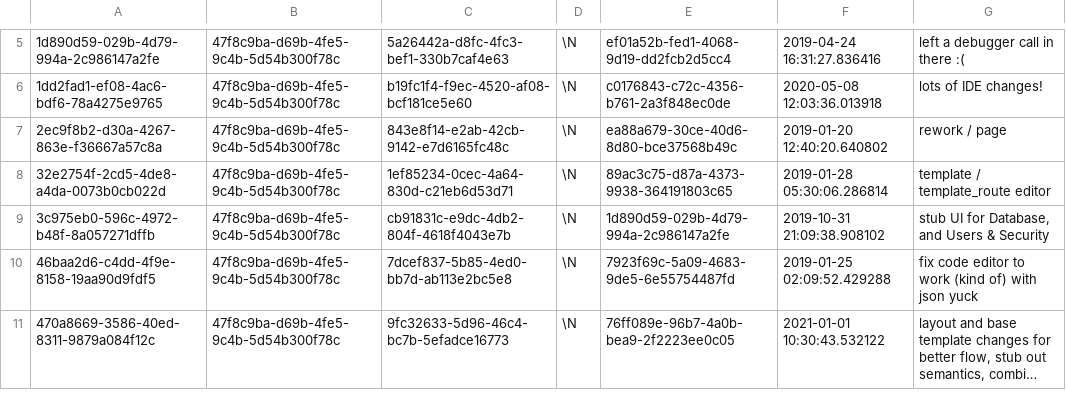
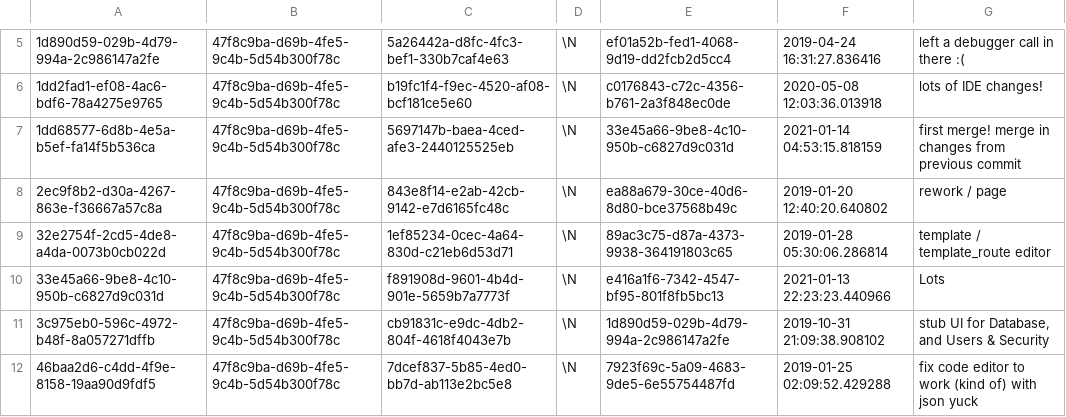
Before and after one commit to aquametalabs/aquameta, a CSV file: bundles/org.aquameta.core.ide/commit.csv, drawn as a sheet; only a part is shown, gaps mark what is left out; the shorter side is filled out with more unchanged rows; long unchanged cells end in ….

Commit message:
ide: merge WIP, lots of smaller changes

```diff
--- a/bundles/org.aquameta.core.ide/commit.csv
+++ b/bundles/org.aquameta.core.ide/commit.csv
@@ -6,4 +6,6 @@
 1dd2fad1-ef08-4ac6-bdf6-78a4275e9765	47f8c9ba-d69b-4fe5-9c4b-5d54b300f78c	b19fc1f4-f9ec-4520-af08-bcf181ce5e60	\N	c0176843-c72c-4356-b761-2a3f848ec0de	2020-05-08 12:03:36.013918	lots of IDE changes!
+1dd68577-6d8b-4e5a-b5ef-fa14f5b536ca	47f8c9ba-d69b-4fe5-9c4b-5d54b300f78c	5697147b-baea-4ced-afe3-2440125525eb	\N	33e45a66-9be8-4c10-950b-c6827d9c031d	2021-01-14 04:53:15.818159	first merge!  merge in changes from previous commit
 2ec9f8b2-d30a-4267-863e-f36667a57c8a	47f8c9ba-d69b-4fe5-9c4b-5d54b300f78c	843e8f14-e2ab-42cb-9142-e7d6165fc48c	\N	ea88a679-30ce-40d6-8d80-bce37568b49c	2019-01-20 12:40:20.640802	rework / page
 32e2754f-2cd5-4de8-a4da-0073b0cb022d	47f8c9ba-d69b-4fe5-9c4b-5d54b300f78c	1ef85234-0cec-4a64-830d-c21eb6d53d71	\N	89ac3c75-d87a-4373-9938-364191803c65	2019-01-28 05:30:06.286814	template / template_route editor
+33e45a66-9be8-4c10-950b-c6827d9c031d	47f8c9ba-d69b-4fe5-9c4b-5d54b300f78c	f891908d-9601-4b4d-901e-5659b7a7773f	\N	e416a1f6-7342-4547-bf95-801f8fb5bc13	2021-01-13 22:23:23.440966	Lots
 3c975eb0-596c-4972-b48f-8a057271dffb	47f8c9ba-d69b-4fe5-9c4b-5d54b300f78c	cb91831c-e9dc-4db2-804f-4618f4043e7b	\N	1d890d59-029b-4d79-994a-2c986147a2fe	2019-10-31 21:09:38.908102	stub UI for Database, and Users & Security
```
Also changed, not shown: bundles/org.aquameta.core.ide/rowset.csv, 2 other files.
